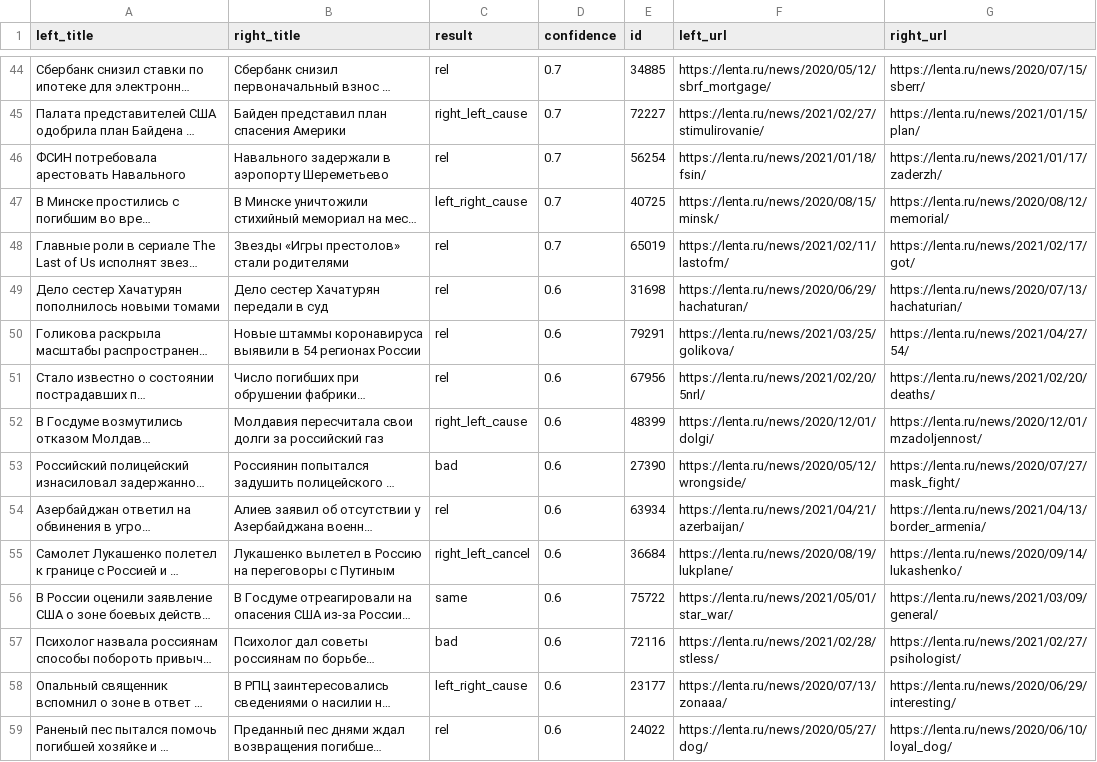
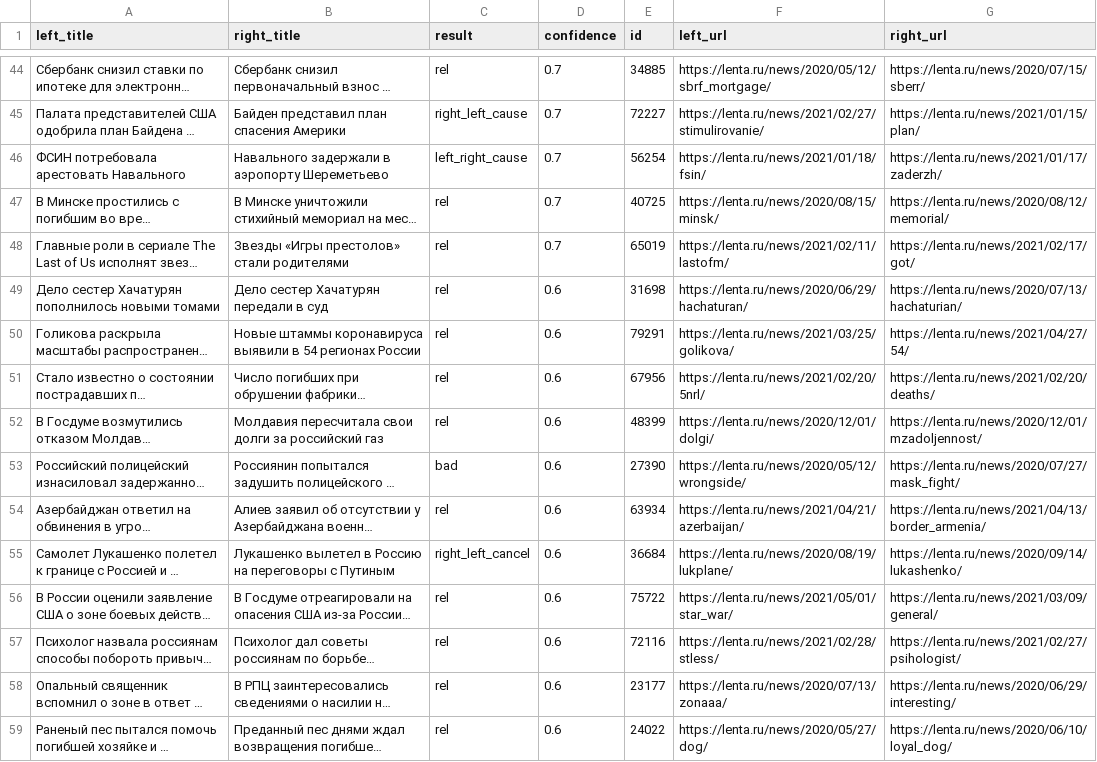
Before and after one commit to IlyaGusev/HeadlineCause, a TSV file: toloka/markup/26265392.tsv, drawn as a sheet; only a part is shown, gaps mark what is left out; long unchanged cells end in …; the diff covers the shown part only; the diff names each change by its address in the sheet, - before the commit and + after, or states it on an @@ line.

Commit message:
Fixed markup

```diff
--- a/toloka/markup/26265392.tsv
+++ b/toloka/markup/26265392.tsv
-C46 (result): rel
+C46 (result): left_right_cause
-C47 (result): left_right_cause
+C47 (result): rel
-C52 (result): right_left_cause
+C52 (result): rel
-C56 (result): same
+C56 (result): rel
-C57 (result): bad
+C57 (result): rel
-C58 (result): left_right_cause
+C58 (result): rel
```
Also changed, not shown: 22 edited cells elsewhere in this file.
